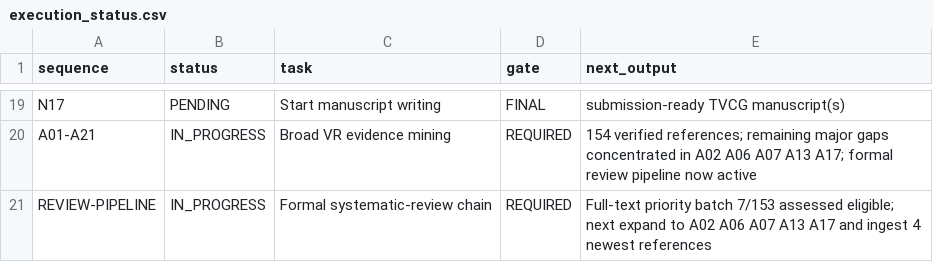
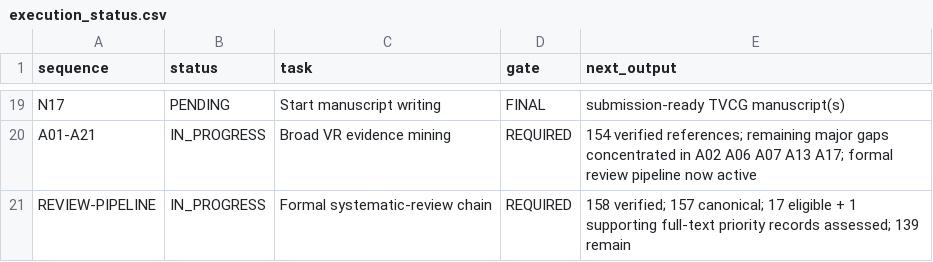
Before and after one commit to Arithmetic-Power-Geometry/Virtual-Reality-Research-Review, a CSV file: paper_writing_register/execution_status.csv, drawn as a sheet; only a part is shown, gaps mark what is left out.

Commit message:
Register: 18-record priority full-text set assessed

```diff
--- a/paper_writing_register/execution_status.csv
+++ b/paper_writing_register/execution_status.csv
@@ -20,2 +20,2 @@ N17,PENDING,Start manuscript writing,FINAL,submission-ready TVCG manuscript(s)
 A01-A21,IN_PROGRESS,Broad VR evidence mining,REQUIRED,154 verified references; remaining major gaps concentrated in A02 A06 A07 A13 A17; formal review pipeline now active
-REVIEW-PIPELINE,IN_PROGRESS,Formal systematic-review chain,REQUIRED,Full-text priority batch 7/153 assessed eligible; next expand to A02 A06 A07 A13 A17 and ingest 4 newest references
+REVIEW-PIPELINE,IN_PROGRESS,Formal systematic-review chain,REQUIRED,158 verified; 157 canonical; 17 eligible + 1 supporting full-text priority records assessed; 139 remain
```
